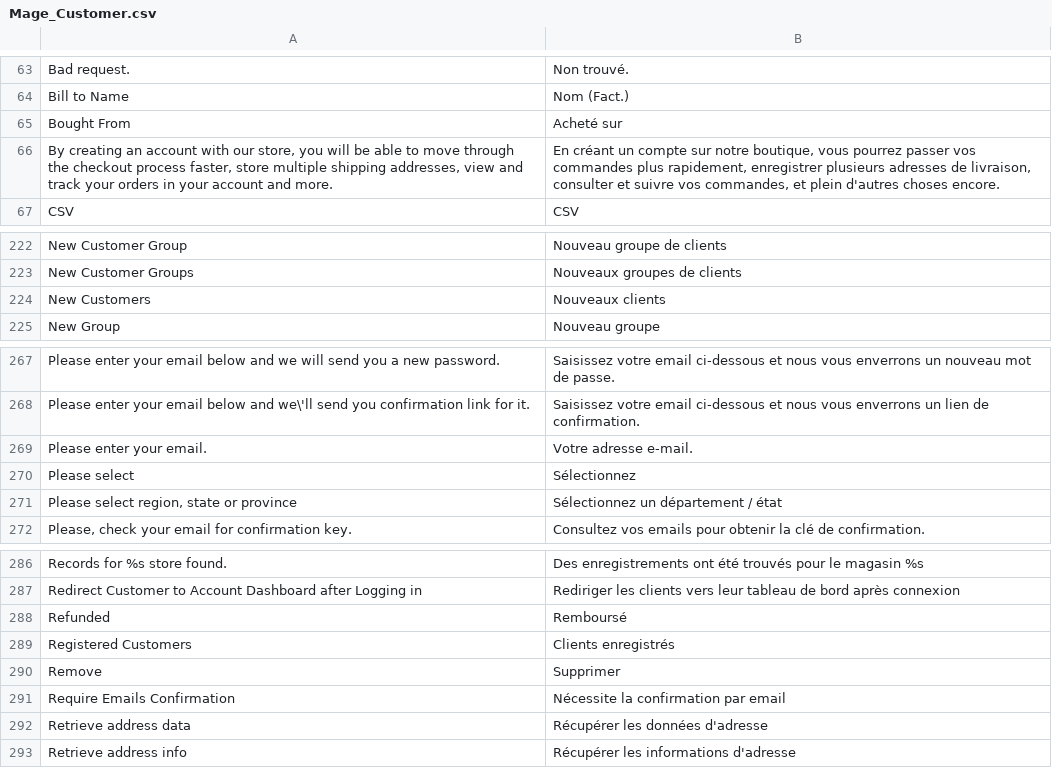
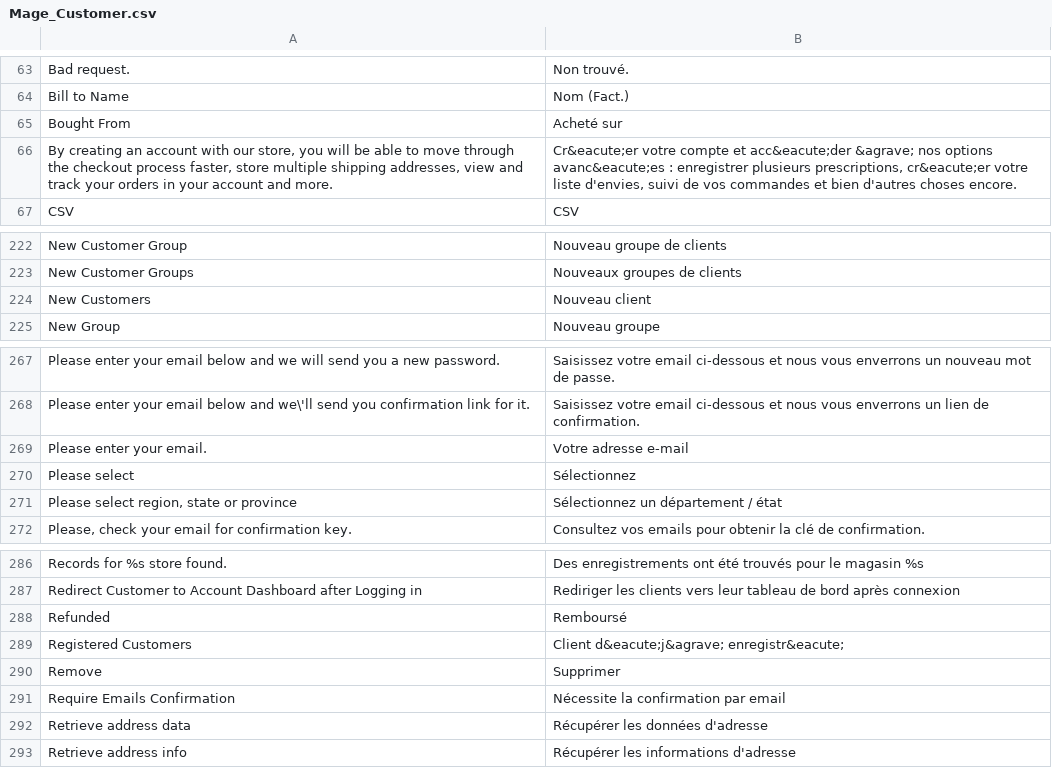
Before and after one commit to windriderintl/lenses, a CSV file: app/locale/fr_FR/Mage_Customer.csv, drawn as a sheet; only a part is shown, gaps mark what is left out.

```diff
--- a/app/locale/fr_FR/Mage_Customer.csv
+++ b/app/locale/fr_FR/Mage_Customer.csv
@@ -65,3 +65,3 @@ Bill to Name,Nom (Fact.)
 Bought From,Acheté sur
-"By creating an account with our store, you will be able to move through the checkout process faster, store multiple shipping addresses, view and track your orders in your account and more.","En créant un compte sur notre boutique, vous pourrez passer vos commandes plus rapidement, enregistrer plusieurs adresses de livraison, consulter et suivre vos commandes, et plein d'autres choses encore."
+"By creating an account with our store, you will be able to move through the checkout process faster, store multiple shipping addresses, view and track your orders in your account and more.","Cr&eacute;er votre compte et acc&eacute;der &agrave; nos options avanc&eacute;es : enregistrer plusieurs prescriptions, cr&eacute;er votre liste d'envies, suivi de vos commandes et bien d'autres choses encore. "
 CSV,CSV
@@ -223,3 +223,3 @@ New Customer Group,Nouveau groupe de clients
 New Customer Groups,Nouveaux groupes de clients
-New Customers,Nouveaux clients
+New Customers,Nouveau client
 New Group,Nouveau groupe
@@ -268,3 +268,3 @@ Please enter your email below and we will send you a new password.,Saisissez vot
 Please enter your email below and we\'ll send you confirmation link for it.,Saisissez votre email ci-dessous et nous vous enverrons un lien de confirmation.
-Please enter your email.,Votre adresse e-mail.
+Please enter your email.,Votre adresse e-mail
 Please select,Sélectionnez
@@ -288,3 +288,3 @@ Redirect Customer to Account Dashboard after Logging in,Rediriger les clients ve
 Refunded,Remboursé
-Registered Customers,Clients enregistrés
+Registered Customers,Client d&eacute;j&agrave; enregistr&eacute;
 Remove,Supprimer
```
Also changed, not shown: app/locale/fr_FR/Mage_Adminhtml.csv, app/locale/fr_FR/Mage_Persistent.csv.
